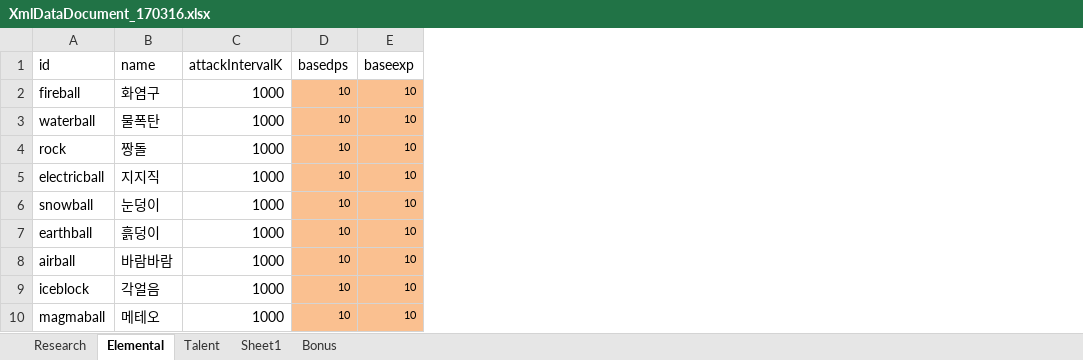
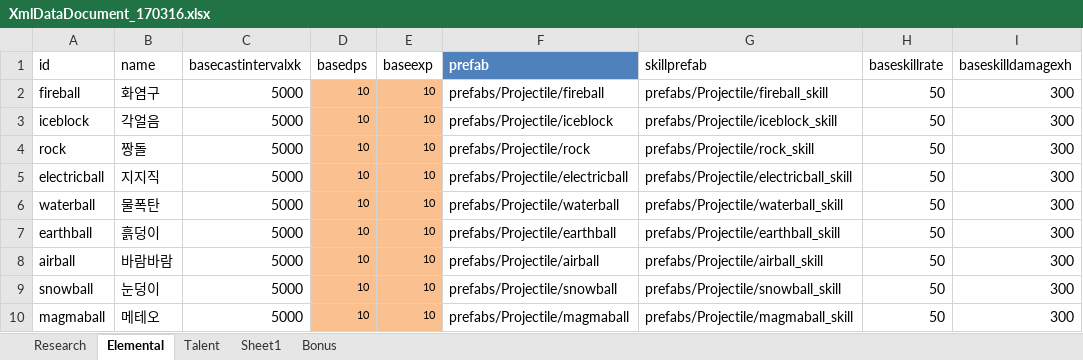
Before and after one commit to LEEJAEHAN/SexyBack, an Excel workbook: Doc/XmlDataDocument_170316.xlsx, sheet Elemental, drawn as a sheet; values as stored, in another font and other column widths than the file's, no borders; table styles not drawn; removed rows and columns are numbered as before the commit, all else as after; the diff names each change by its address in the sheet, - before the commit and + after, or states it on an @@ line.

```diff
--- a/Doc/XmlDataDocument_170316.xlsx (sheet Elemental)
+++ b/Doc/XmlDataDocument_170316.xlsx (sheet Elemental)
-column C (attackIntervalK), row 2: 1000; rows 4-5: 1000 | 1000; rows 7-8: 1000 | 1000; row 10: 1000
+column C (basecastintervalxk), row 2: 5000; rows 4-5: 5000 | 5000; rows 7-8: 5000 | 5000; row 10: 5000
+column F (prefab), row 2: prefabs/Projectile/fireball; rows 4-5: prefabs/Projectile/rock | prefabs/Projectile/electricball; rows 7-8: prefabs/Projectile/earthball | prefabs/Projectile/airball; row 10: prefabs/Projectile/magmaball
+column G (skillprefab), row 2: prefabs/Projectile/fireball_skill; rows 4-5: prefabs/Projectile/rock_skill | prefabs/Projectile/electricball_skill; rows 7-8: prefabs/Projectile/earthball_skill | prefabs/Projectile/airball_skill; row 10: prefabs/Projectile/magmaball_skill
+column H (baseskillrate), row 2: 50; rows 4-5: 50 | 50; rows 7-8: 50 | 50; row 10: 50
+column I (baseskilldamagexh), row 2: 300; rows 4-5: 300 | 300; rows 7-8: 300 | 300; row 10: 300
@@ row 9 moved to row 3: iceblock @@
@@ row 3 moved to row 6: waterball @@
@@ row 6 moved to row 9: snowball @@
```
Also changed, not shown: 45 other files.
